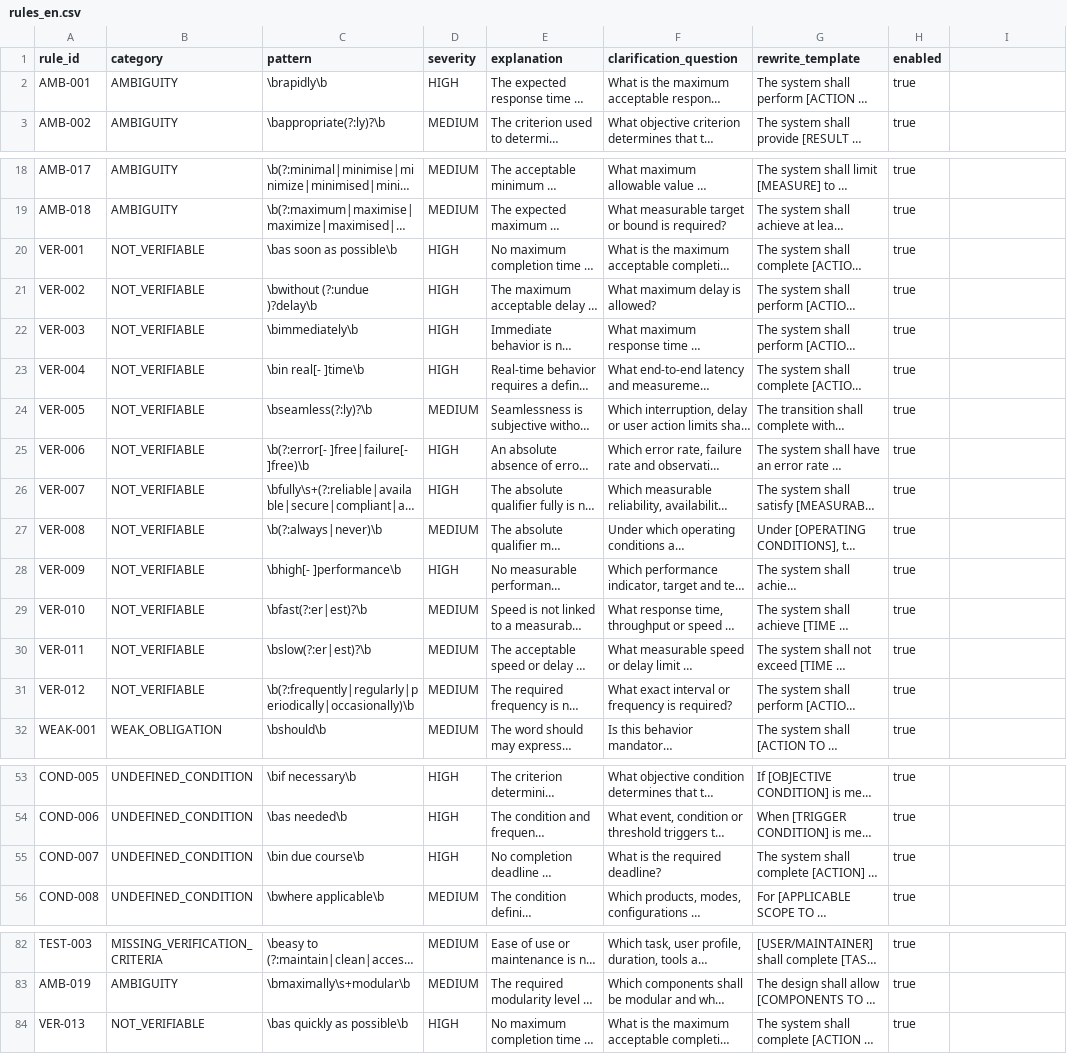
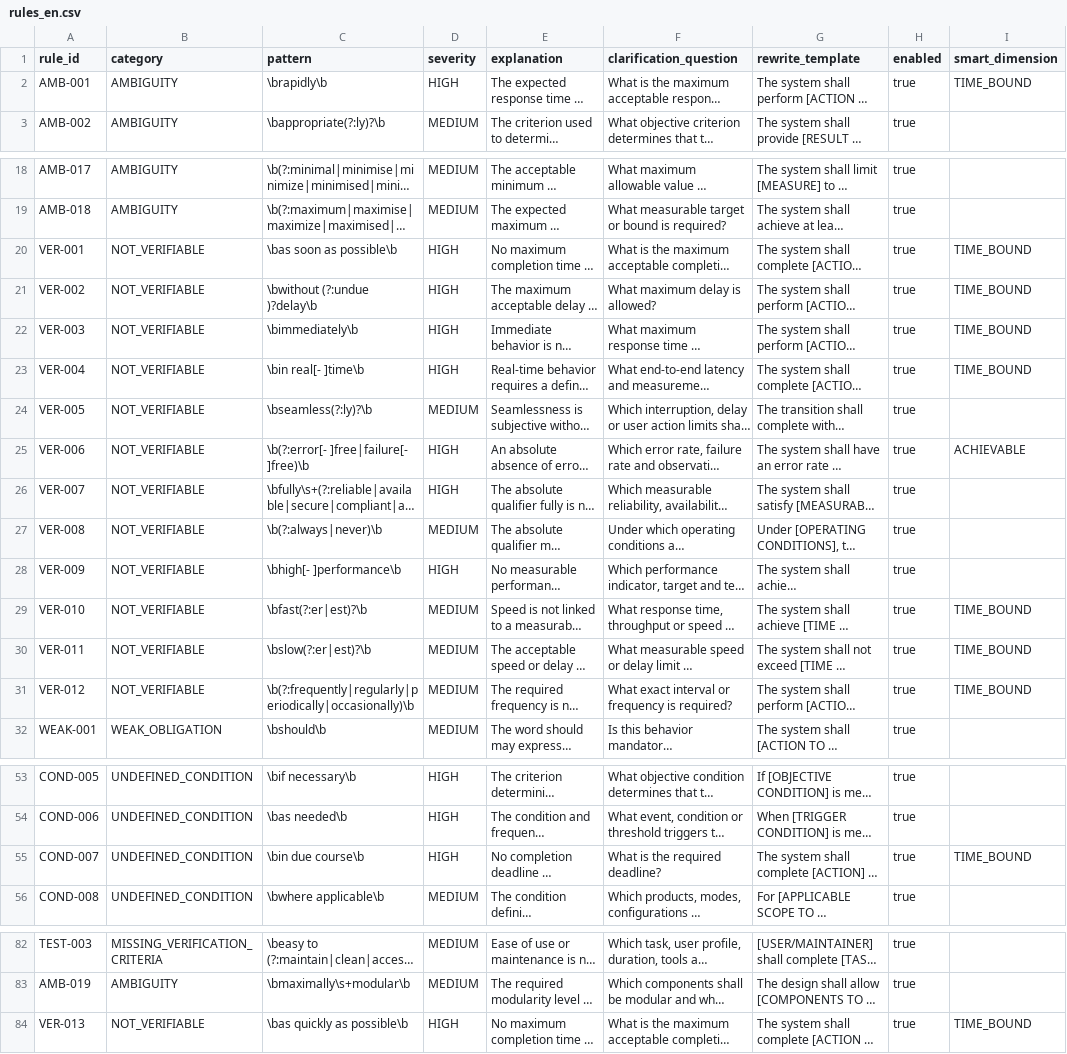
Before and after one commit to aymen-khatrani/PoC-A, a CSV file: rules/rules_en.csv, drawn as a sheet; only a part is shown, gaps mark what is left out; long unchanged cells end in …; the diff names each change by its address in the sheet, - before the commit and + after, or states it on an @@ line.

```diff
--- a/rules/rules_en.csv
+++ b/rules/rules_en.csv
-I1: (empty)
+I1: smart_dimension
-I2 (smart_dimension): (empty)
+I2 (smart_dimension): TIME_BOUND
-I20:I23 (smart_dimension): (empty)
+I20:I23 (smart_dimension): TIME_BOUND
-I25 (smart_dimension): (empty)
+I25 (smart_dimension): ACHIEVABLE
-I29:I31 (smart_dimension): (empty)
+I29:I31 (smart_dimension): TIME_BOUND
-I55 (smart_dimension): (empty)
+I55 (smart_dimension): TIME_BOUND
-I84 (smart_dimension): (empty)
+I84 (smart_dimension): TIME_BOUND
```
Also changed, not shown: 16 other files.
